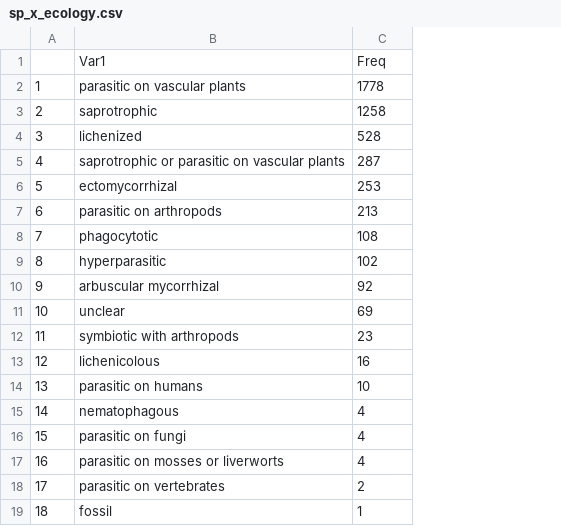
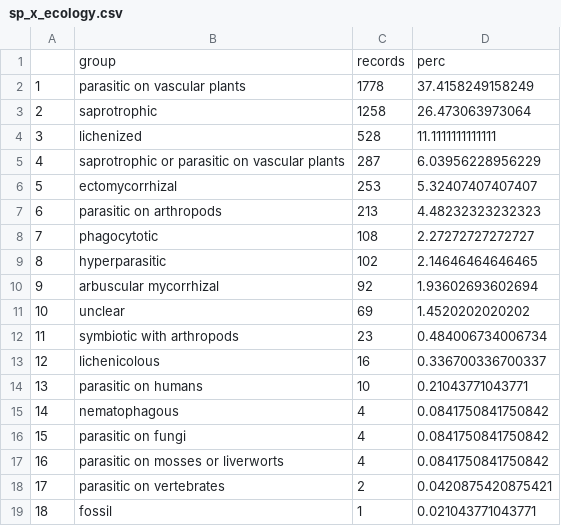
Before and after one commit to jgmv/West_Africa_checklist, a CSV file: Output/sp_x_ecology.csv, drawn as a sheet; removed rows and columns are numbered as before the commit, all else as after; the diff names each change by its address in the sheet, - before the commit and + after, or states it on an @@ line.

```diff
--- a/Output/sp_x_ecology.csv
+++ b/Output/sp_x_ecology.csv
+column D, rows 2-19: 37.4158249158249 | 26.473063973064 | 11.1111111111111 | 6.03956228956229 | 5.32407407407407 | 4.48232323232323 | 2.27272727272727 | 2.14646464646465 | 1.93602693602694 | 1.4520202020202 | 0.484006734006734 | 0.336700336700337 | 0.21043771043771 | 0.0841750841750842 | 0.0841750841750842 | 0.0841750841750842 | 0.0420875420875421 | 0.021043771043771
-row 1:  | Var1 | Freq
+row 1:  | group | records | perc
```
Also changed, not shown: 16 other files.
